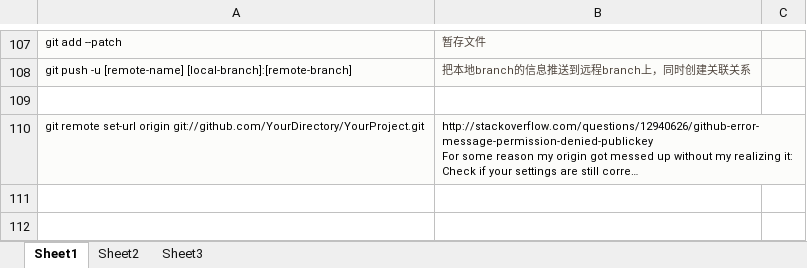
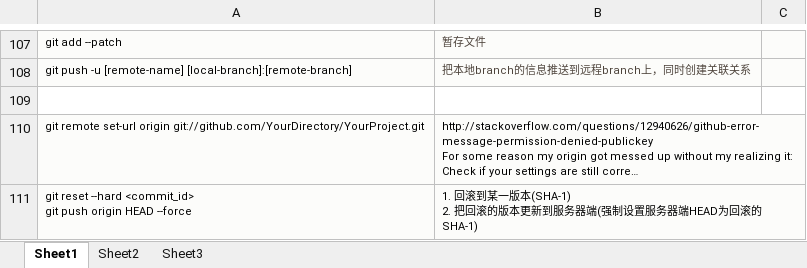
Before and after one commit to weiguangqiang/Git-Docs, an Excel workbook: Git-Command.xlsx, sheet Sheet1, drawn as a sheet; only a part is shown, gaps mark what is left out; long unchanged cells end in …; values as stored, in another font and other column widths than the file's, no borders; ↵ is a line break in a cell; the diff names each change by its address in the sheet, - before the commit and + after, or states it on an @@ line.

Commit message:
Add git reset command

```diff
--- a/Git-Command.xlsx (sheet Sheet1)
+++ b/Git-Command.xlsx (sheet Sheet1)
+row 111: git reset --hard <commit_id> ↵ git push origin HEAD --force | 1. 回滚到某一版本(SHA-1) ↵ 2. 把回滚的版本更新到服务器端(强制设置服务器端HEAD为回滚的SHA-1)
```
